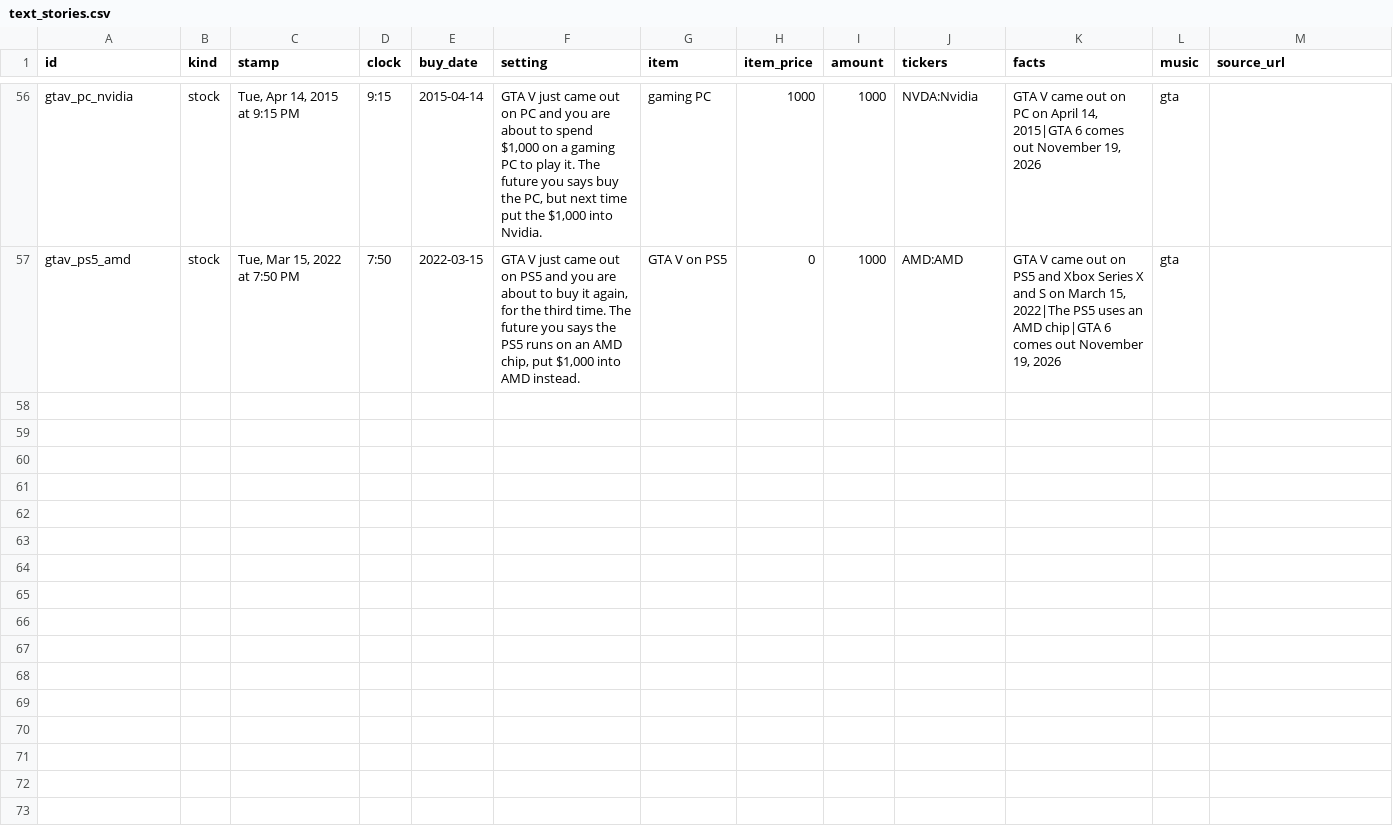
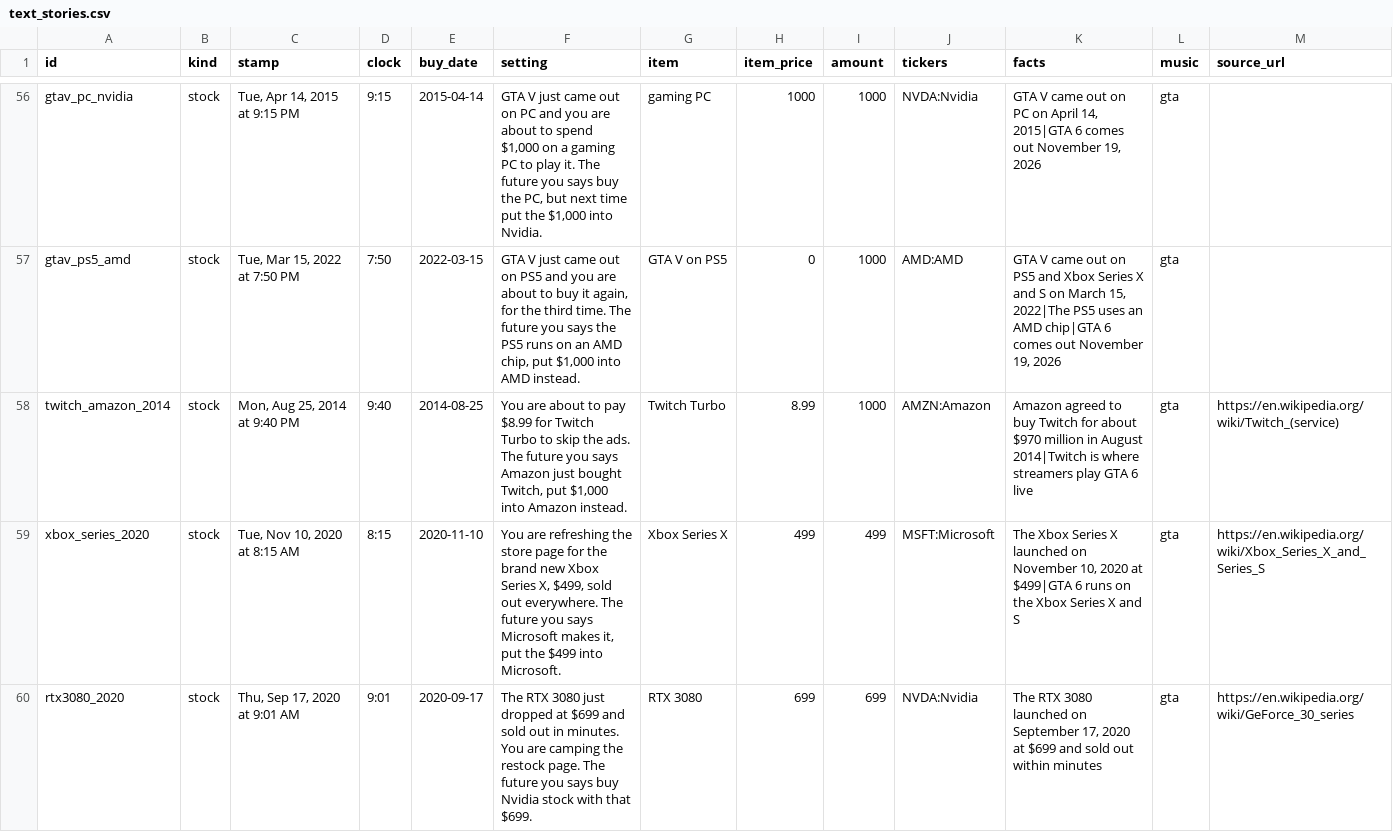
Before and after one commit to yazidblc01/dailydrop-factory, a CSV file: data/text_stories.csv, drawn as a sheet; only a part is shown, gaps mark what is left out; the diff covers the shown part only; the diff names each change by its address in the sheet, - before the commit and + after, or states it on an @@ line.

Commit message:
Batch 2: 5 a day, Miami everywhere, logo outro, new texts stories

```diff
--- a/data/text_stories.csv
+++ b/data/text_stories.csv
+row 58: twitch_amazon_2014 | stock | Mon, Aug 25, 2014 at 9:40 PM | 9:40 | 2014-08-25 | You are about to pay $8.99 for Twitch Turbo to skip the ads. The future you says Amazon just bought Twitch, put $1,000 into Amazon instead. | Twitch Turbo | 8.99 | 1000 | AMZN:Amazon | Amazon agreed to buy Twitch for about $970 million in August 2014|Twitch is where streamers play GTA 6 live | gta | https://en.wikipedia.org/wiki/Twitch_(service)
+row 59: xbox_series_2020 | stock | Tue, Nov 10, 2020 at 8:15 AM | 8:15 | 2020-11-10 | You are refreshing the store page for the brand new Xbox Series X, $499, sold out everywhere. The future you says Microsoft makes it, put the $499 into Microsoft. | Xbox Series X | 499 | 499 | MSFT:Microsoft | The Xbox Series X launched on November 10, 2020 at $499|GTA 6 runs on the Xbox Series X and S | gta | https://en.wikipedia.org/wiki/Xbox_Series_X_and_Series_S
+row 60: rtx3080_2020 | stock | Thu, Sep 17, 2020 at 9:01 AM | 9:01 | 2020-09-17 | The RTX 3080 just dropped at $699 and sold out in minutes. You are camping the restock page. The future you says buy Nvidia stock with that $699. | RTX 3080 | 699 | 699 | NVDA:Nvidia | The RTX 3080 launched on September 17, 2020 at $699 and sold out within minutes | gta | https://en.wikipedia.org/wiki/GeForce_30_series
```
Also changed, not shown: 9 added rows elsewhere in this file, 9 other files.
